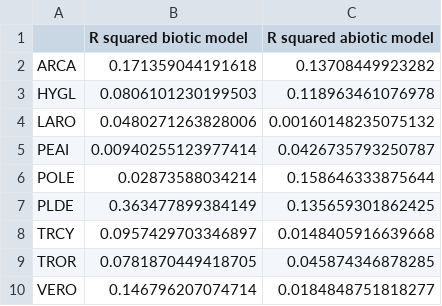
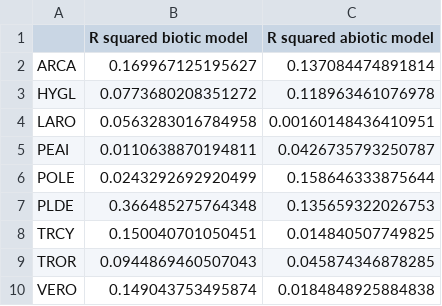
Before and after one commit to acatling/Perenjori_watering_exp, a CSV file: Output/Tables/surv_rsquaredtable.csv, drawn as a sheet.

```diff
--- a/Output/Tables/surv_rsquaredtable.csv
+++ b/Output/Tables/surv_rsquaredtable.csv
@@ -1,10 +1,10 @@
 "","R squared biotic model","R squared abiotic model"
-"ARCA",0.171359044191618,0.13708449923282
-"HYGL",0.0806101230199503,0.118963461076978
-"LARO",0.0480271263828006,0.00160148235075132
-"PEAI",0.00940255123977414,0.0426735793250787
-"POLE",0.02873588034214,0.158646333875644
-"PLDE",0.363477899384149,0.135659301862425
-"TRCY",0.0957429703346897,0.0148405916639668
-"TROR",0.0781870449418705,0.045874346878285
-"VERO",0.146796207074714,0.0184848751818277
+"ARCA",0.169967125195627,0.137084474891814
+"HYGL",0.0773680208351272,0.118963461076978
+"LARO",0.0563283016784958,0.00160148436410951
+"PEAI",0.0110638870194811,0.0426735793250787
+"POLE",0.0243292692920499,0.158646333875644
+"PLDE",0.366485275764348,0.135659322026753
+"TRCY",0.150040701050451,0.014840507749825
+"TROR",0.0944869460507043,0.045874346878285
+"VERO",0.149043753495874,0.0184848925884838
```
Also changed, not shown: Output/Tables/seed_rsquaredtable.csv, 26 other files.
